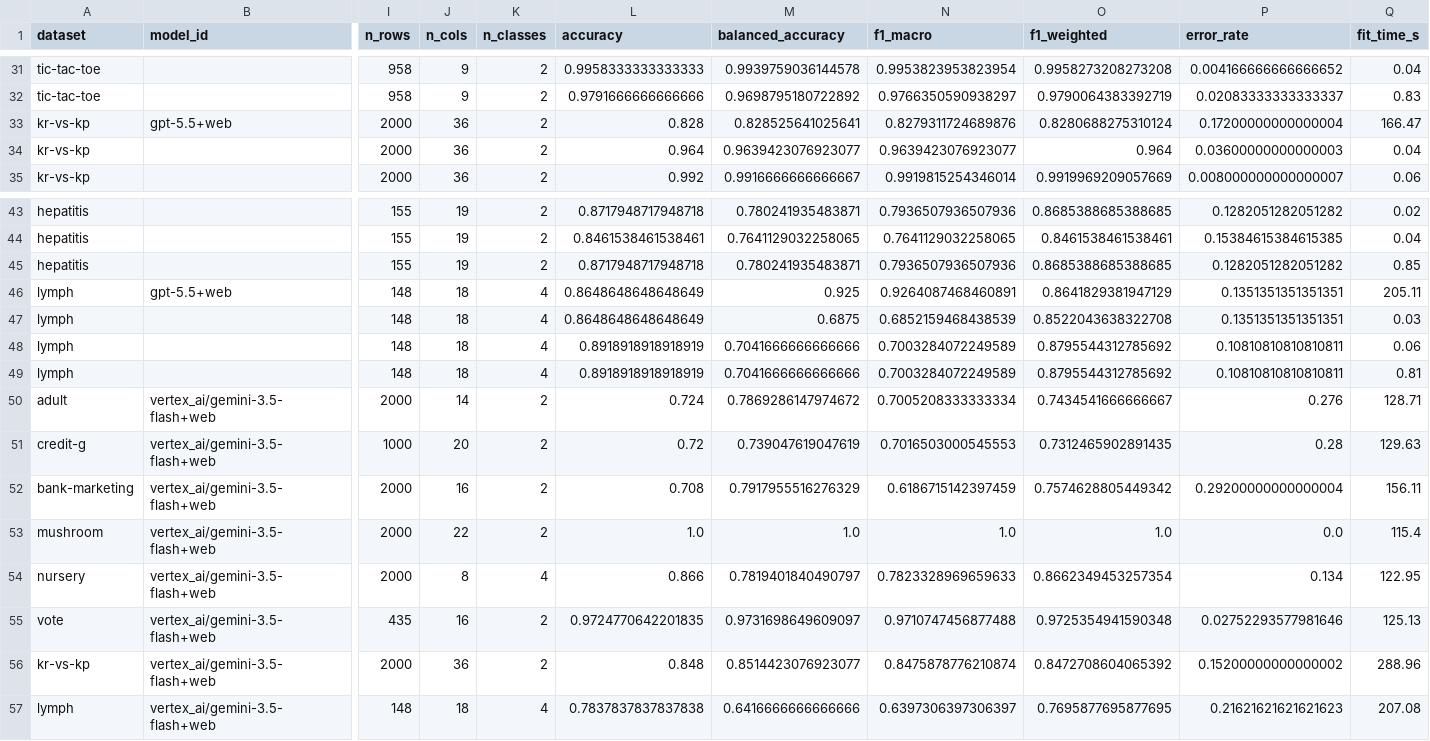
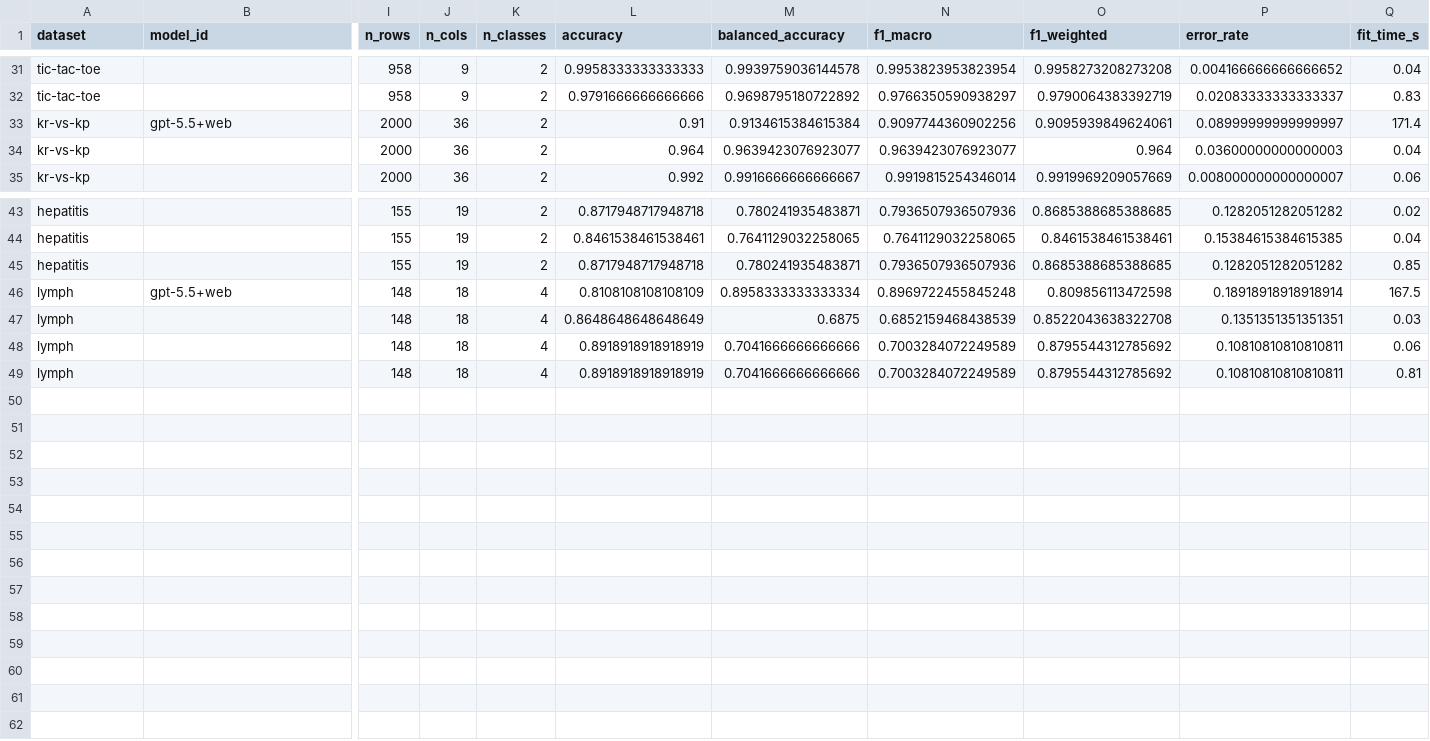
Before and after one commit to frlinaker/promptlearn, a CSV file: benchmarks/progression_results/metrics_all.csv, drawn as a sheet; only a part is shown, gaps mark what is left out; rows hold the shown columns only; the diff covers the shown part only; the diff names each change by its address in the sheet, - before the commit and + after, or states it on an @@ line.

```diff
--- a/benchmarks/progression_results/metrics_all.csv
+++ b/benchmarks/progression_results/metrics_all.csv
-L33 (accuracy): 0.828
+L33 (accuracy): 0.91
-M33 (balanced_accuracy): 0.828525641025641
+M33 (balanced_accuracy): 0.9134615384615384
-N33 (f1_macro): 0.8279311724689876
+N33 (f1_macro): 0.9097744360902256
-O33 (f1_weighted): 0.8280688275310124
+O33 (f1_weighted): 0.9095939849624061
-P33 (error_rate): 0.17200000000000004
+P33 (error_rate): 0.08999999999999997
-Q33 (fit_time_s): 166.47
+Q33 (fit_time_s): 171.4
-L46 (accuracy): 0.8648648648648649
+L46 (accuracy): 0.8108108108108109
-M46 (balanced_accuracy): 0.925
+M46 (balanced_accuracy): 0.8958333333333334
-N46 (f1_macro): 0.9264087468460891
+N46 (f1_macro): 0.8969722455845248
-O46 (f1_weighted): 0.8641829381947129
+O46 (f1_weighted): 0.809856113472598
-P46 (error_rate): 0.1351351351351351
+P46 (error_rate): 0.18918918918918914
-Q46 (fit_time_s): 205.11
+Q46 (fit_time_s): 167.5
-row 50: adult | vertex_ai/gemini-3.5-flash+web | 2000 | 14 | 2 | 0.724 | 0.7869286147974672 | 0.7005208333333334 | 0.7434541666666667 | 0.276 | 128.71
-row 51: credit-g | vertex_ai/gemini-3.5-flash+web | 1000 | 20 | 2 | 0.72 | 0.739047619047619 | 0.7016503000545553 | 0.7312465902891435 | 0.28 | 129.63
-row 52: bank-marketing | vertex_ai/gemini-3.5-flash+web | 2000 | 16 | 2 | 0.708 | 0.7917955516276329 | 0.6186715142397459 | 0.7574628805449342 | 0.29200000000000004 | 156.11
-row 53: mushroom | vertex_ai/gemini-3.5-flash+web | 2000 | 22 | 2 | 1.0 | 1.0 | 1.0 | 1.0 | 0.0 | 115.4
-row 54: nursery | vertex_ai/gemini-3.5-flash+web | 2000 | 8 | 4 | 0.866 | 0.7819401840490797 | 0.7823328969659633 | 0.8662349453257354 | 0.134 | 122.95
-row 55: vote | vertex_ai/gemini-3.5-flash+web | 435 | 16 | 2 | 0.9724770642201835 | 0.9731698649609097 | 0.9710747456877488 | 0.9725354941590348 | 0.02752293577981646 | 125.13
-row 56: kr-vs-kp | vertex_ai/gemini-3.5-flash+web | 2000 | 36 | 2 | 0.848 | 0.8514423076923077 | 0.8475878776210874 | 0.8472708604065392 | 0.15200000000000002 | 288.96
-row 57: lymph | vertex_ai/gemini-3.5-flash+web | 148 | 18 | 4 | 0.7837837837837838 | 0.6416666666666666 | 0.6397306397306397 | 0.7695877695877695 | 0.21621621621621623 | 207.08
```
Also changed, not shown: 42 edited cells elsewhere in this file, 6 other files.
